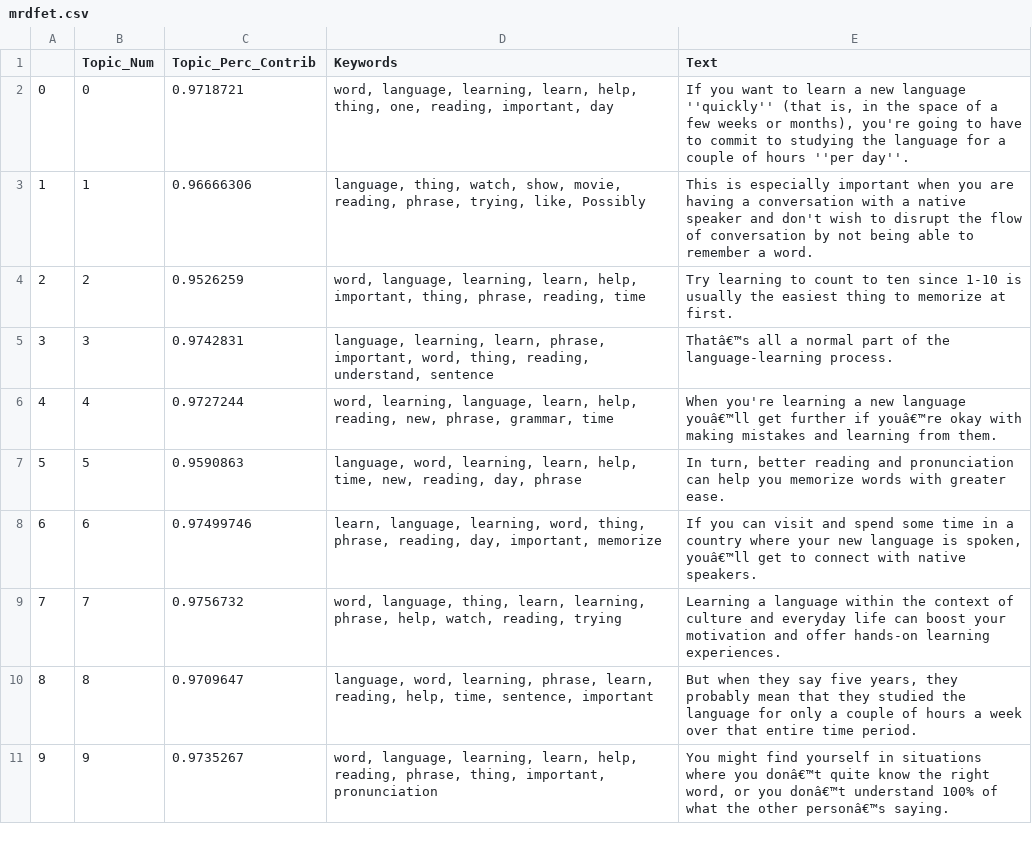
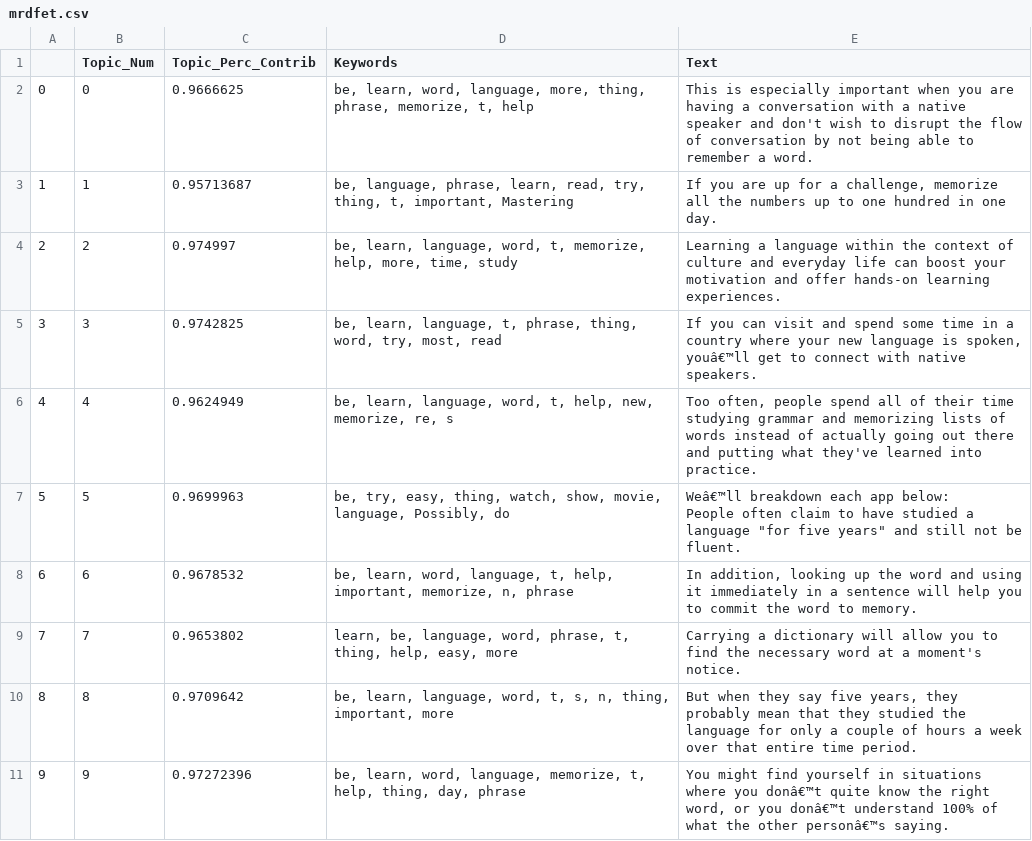
Before and after one commit to kanishk990/Extractive-Text-Summarization-with-Topic-Modeling, a CSV file: PreClusteringData/mrdfet.csv, drawn as a sheet.

```diff
--- a/PreClusteringData/mrdfet.csv
+++ b/PreClusteringData/mrdfet.csv
@@ -1,11 +1,12 @@
 ,Topic_Num,Topic_Perc_Contrib,Keywords,Text
-0,0,0.9718721,"word, language, learning, learn, help, thing, one, reading, important, day","If you want to learn a new language ''quickly'' (that is, in the space of a few weeks or months), you're going to have to commit to studying the language for a couple of hours ''per day''."
-1,1,0.96666306,"language, thing, watch, show, movie, reading, phrase, trying, like, Possibly",This is especially important when you are having a conversation with a native speaker and don't wish to disrupt the flow of conversation by not being able to remember a word.
-2,2,0.9526259,"word, language, learning, learn, help, important, thing, phrase, reading, time",Try learning to count to ten since 1-10 is usually the easiest thing to memorize at first.
-3,3,0.9742831,"language, learning, learn, phrase, important, word, thing, reading, understand, sentence",Thatâ€™s all a normal part of the language-learning process.
-4,4,0.9727244,"word, learning, language, learn, help, reading, new, phrase, grammar, time",When you're learning a new language youâ€™ll get further if youâ€™re okay with making mistakes and learning from them.
-5,5,0.9590863,"language, word, learning, learn, help, time, new, reading, day, phrase","In turn, better reading and pronunciation can help you memorize words with greater ease."
-6,6,0.97499746,"learn, language, learning, word, thing, phrase, reading, day, important, memorize","If you can visit and spend some time in a country where your new language is spoken, youâ€™ll get to connect with native speakers."
-7,7,0.9756732,"word, language, thing, learn, learning, phrase, help, watch, reading, trying",Learning a language within the context of culture and everyday life can boost your motivation and offer hands-on learning experiences.
-8,8,0.9709647,"language, word, learning, phrase, learn, reading, help, time, sentence, important","But when they say five years, they probably mean that they studied the language for only a couple of hours a week over that entire time period."
-9,9,0.9735267,"word, language, learning, learn, help, reading, phrase, thing, important, pronunciation","You might find yourself in situations where you donâ€™t quite know the right word, or you donâ€™t understand 100% of what the other personâ€™s saying."
+0,0,0.9666625,"be, learn, word, language, more, thing, phrase, memorize, t, help",This is especially important when you are having a conversation with a native speaker and don't wish to disrupt the flow of conversation by not being able to remember a word.
+1,1,0.95713687,"be, language, phrase, learn, read, try, thing, t, important, Mastering","If you are up for a challenge, memorize all the numbers up to one hundred in one day."
+2,2,0.974997,"be, learn, language, word, t, memorize, help, more, time, study",Learning a language within the context of culture and everyday life can boost your motivation and offer hands-on learning experiences.
+3,3,0.9742825,"be, learn, language, t, phrase, thing, word, try, most, read","If you can visit and spend some time in a country where your new language is spoken, youâ€™ll get to connect with native speakers."
+4,4,0.9624949,"be, learn, language, word, t, help, new, memorize, re, s","Too often, people spend all of their time studying grammar and memorizing lists of words instead of actually going out there and putting what they've learned into practice."
+5,5,0.9699963,"be, try, easy, thing, watch, show, movie, language, Possibly, do","Weâ€™ll breakdown each app below:
+People often claim to have studied a language ""for five years"" and still not be fluent."
+6,6,0.9678532,"be, learn, word, language, t, help, important, memorize, n, phrase","In addition, looking up the word and using it immediately in a sentence will help you to commit the word to memory."
+7,7,0.9653802,"learn, be, language, word, phrase, t, thing, help, easy, more",Carrying a dictionary will allow you to find the necessary word at a moment's notice.
+8,8,0.9709642,"be, learn, language, word, t, s, n, thing, important, more","But when they say five years, they probably mean that they studied the language for only a couple of hours a week over that entire time period."
+9,9,0.97272396,"be, learn, word, language, memorize, t, help, thing, day, phrase","You might find yourself in situations where you donâ€™t quite know the right word, or you donâ€™t understand 100% of what the other personâ€™s saying."
```
Also changed, not shown: PreClusteringData/dt.csv, 5 other files.
